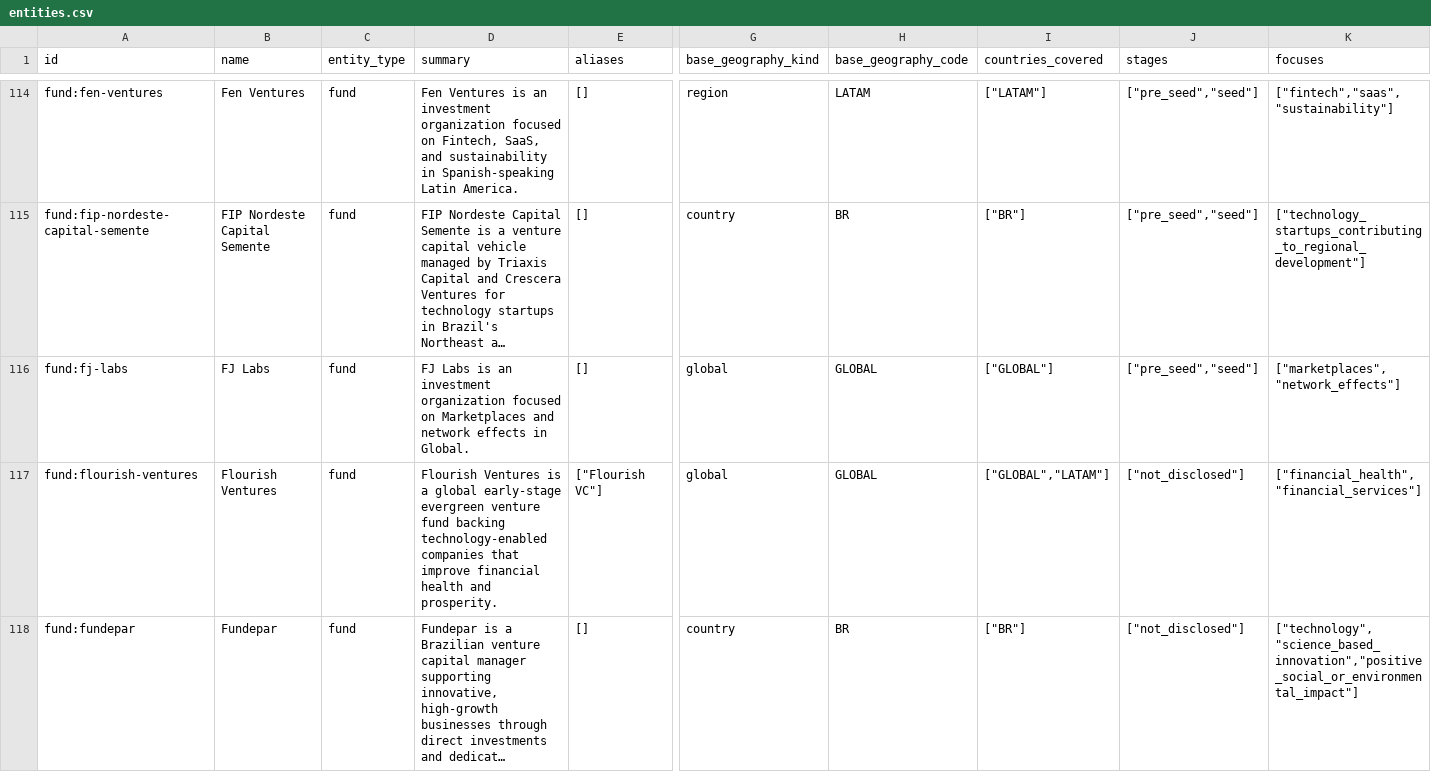
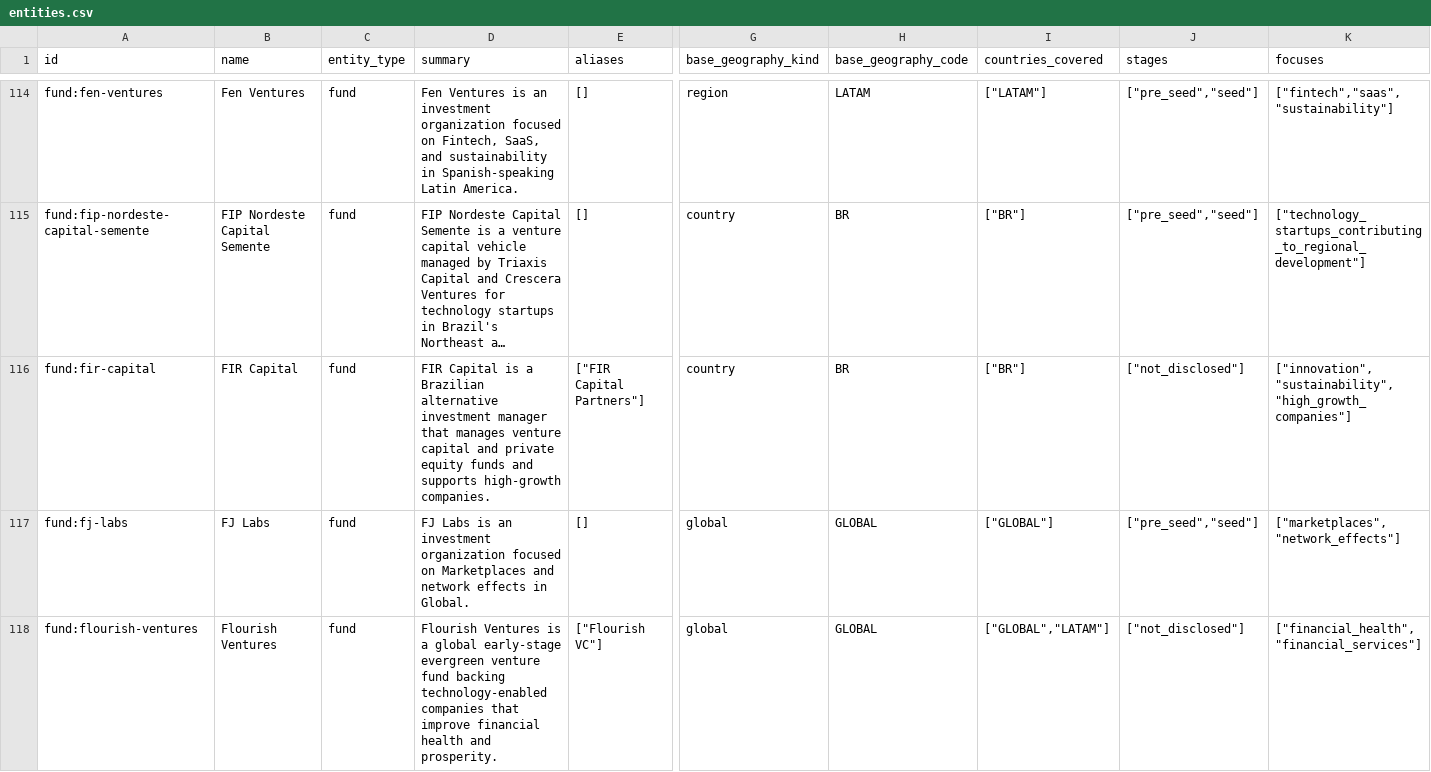
Before and after one commit to djairofilho/awesome-latam-vc, a CSV file: data/entities.csv, drawn as a sheet; only a part is shown, gaps mark what is left out; the shorter side is filled out with more unchanged rows; long unchanged cells end in …; rows hold the shown columns only; the diff names each change by its address in the sheet, - before the commit and + after, or states it on an @@ line.

Commit message:
feat(funds): add FIR Capital profile

```diff
--- a/data/entities.csv
+++ b/data/entities.csv
+row 116: fund:fir-capital | FIR Capital | fund | FIR Capital is a Brazilian alternative investment manager that manages venture capital and private equity funds and supports high-growth companies. | ["FIR Capital Partners"] | country | BR | ["BR"] | ["not_disclosed"] | ["innovation","sustainability","high_growth_companies"]
```
Also changed, not shown: 3 other files.
